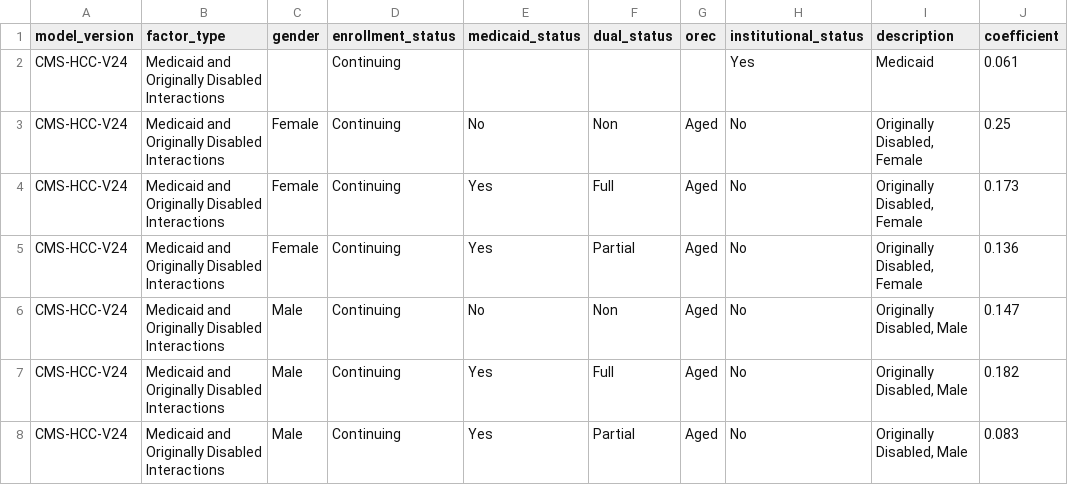
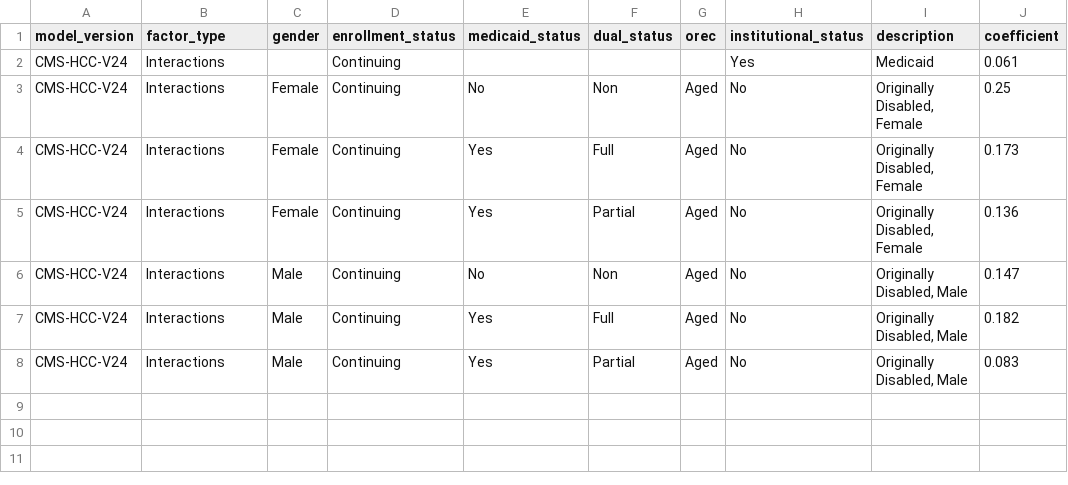
Before and after one commit to tuva-health/tuva, a CSV file: seeds/value_sets/cms_hcc/cms_hcc__enrollment_interaction_factors.csv, drawn as a sheet.

```diff
--- a/seeds/value_sets/cms_hcc/cms_hcc__enrollment_interaction_factors.csv
+++ b/seeds/value_sets/cms_hcc/cms_hcc__enrollment_interaction_factors.csv
@@ -1,8 +1,8 @@
 model_version,factor_type,gender,enrollment_status,medicaid_status,dual_status,orec,institutional_status,description,coefficient
-CMS-HCC-V24,Medicaid and Originally Disabled Interactions,,Continuing,,,,Yes,Medicaid,0.061
-CMS-HCC-V24,Medicaid and Originally Disabled Interactions,Female,Continuing,No,Non,Aged,No,"Originally Disabled, Female",0.25
-CMS-HCC-V24,Medicaid and Originally Disabled Interactions,Female,Continuing,Yes,Full,Aged,No,"Originally Disabled, Female",0.173
-CMS-HCC-V24,Medicaid and Originally Disabled Interactions,Female,Continuing,Yes,Partial,Aged,No,"Originally Disabled, Female",0.136
-CMS-HCC-V24,Medicaid and Originally Disabled Interactions,Male,Continuing,No,Non,Aged,No,"Originally Disabled, Male",0.147
-CMS-HCC-V24,Medicaid and Originally Disabled Interactions,Male,Continuing,Yes,Full,Aged,No,"Originally Disabled, Male",0.182
-CMS-HCC-V24,Medicaid and Originally Disabled Interactions,Male,Continuing,Yes,Partial,Aged,No,"Originally Disabled, Male",0.083
+CMS-HCC-V24,Interactions,,Continuing,,,,Yes,Medicaid,0.061
+CMS-HCC-V24,Interactions,Female,Continuing,No,Non,Aged,No,"Originally Disabled, Female",0.25
+CMS-HCC-V24,Interactions,Female,Continuing,Yes,Full,Aged,No,"Originally Disabled, Female",0.173
+CMS-HCC-V24,Interactions,Female,Continuing,Yes,Partial,Aged,No,"Originally Disabled, Female",0.136
+CMS-HCC-V24,Interactions,Male,Continuing,No,Non,Aged,No,"Originally Disabled, Male",0.147
+CMS-HCC-V24,Interactions,Male,Continuing,Yes,Full,Aged,No,"Originally Disabled, Male",0.182
+CMS-HCC-V24,Interactions,Male,Continuing,Yes,Partial,Aged,No,"Originally Disabled, Male",0.083
```
Also changed, not shown: seeds/value_sets/cms_hcc/cms_hcc__disabled_interaction_factors.csv, seeds/value_sets/cms_hcc/cms_hcc__disease_interaction_factors.csv, 8 other files.
